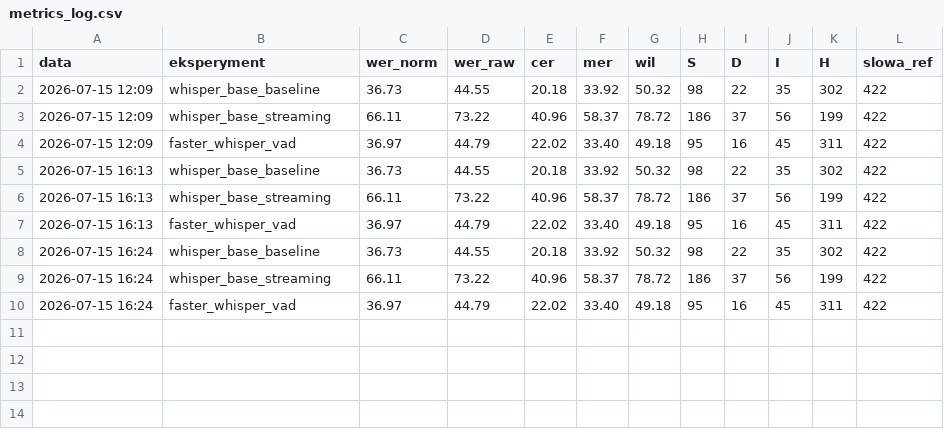
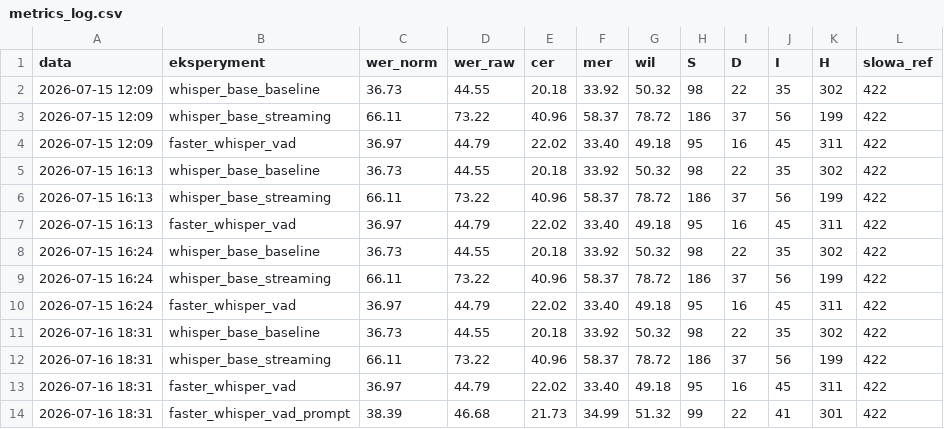
Before and after one commit to KarolStachura99/magisterka-asr-rag, a CSV file: metrics_results/metrics_log.csv, drawn as a sheet.

Commit message:
feat: eksperyment biasingu dekodera (initial_prompt) - wynik negatywny, pokrycie 5.4% jako warunek skutecznosci

```diff
--- a/metrics_results/metrics_log.csv
+++ b/metrics_results/metrics_log.csv
@@ -10 +10,5 @@
 2026-07-15 16:24;faster_whisper_vad;36.97;44.79;22.02;33.40;49.18;95;16;45;311;422
+2026-07-16 18:31;whisper_base_baseline;36.73;44.55;20.18;33.92;50.32;98;22;35;302;422
+2026-07-16 18:31;whisper_base_streaming;66.11;73.22;40.96;58.37;78.72;186;37;56;199;422
+2026-07-16 18:31;faster_whisper_vad;36.97;44.79;22.02;33.40;49.18;95;16;45;311;422
+2026-07-16 18:31;faster_whisper_vad_prompt;38.39;46.68;21.73;34.99;51.32;99;22;41;301;422
```
Also changed, not shown: 4 other files.
